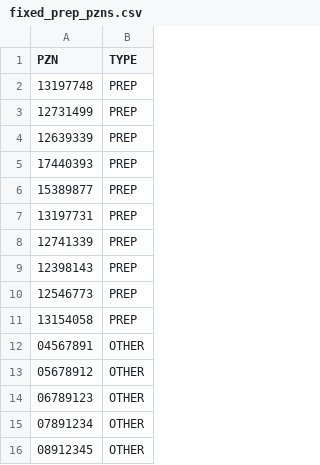
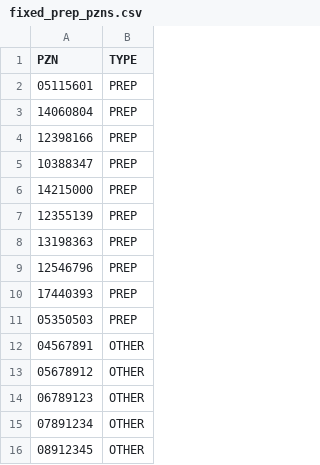
Before and after one commit to gokulethirajanT/CORE, a CSV file: Seeder/reference/fixed_prep_pzns.csv, drawn as a sheet.

```diff
--- a/Seeder/reference/fixed_prep_pzns.csv
+++ b/Seeder/reference/fixed_prep_pzns.csv
@@ -1,12 +1,12 @@
 PZN,TYPE
-13197748,PREP
-12731499,PREP
-12639339,PREP
+05115601,PREP
+14060804,PREP
+12398166,PREP
+10388347,PREP
+14215000,PREP
+12355139,PREP
+13198363,PREP
+12546796,PREP
 17440393,PREP
-15389877,PREP
-13197731,PREP
-12741339,PREP
-12398143,PREP
-12546773,PREP
-13154058,PREP
+05350503,PREP
 04567891,OTHER
```
Also changed, not shown: 21 other files.
